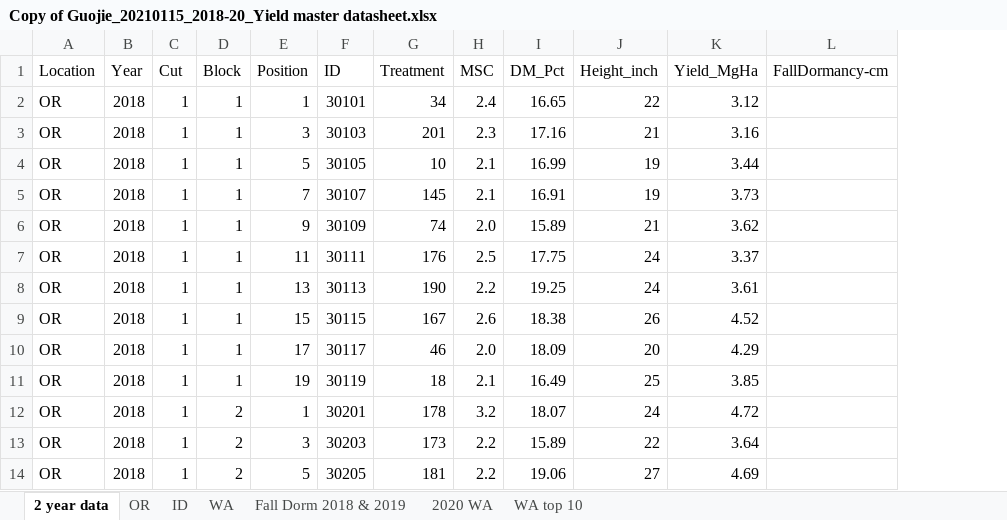
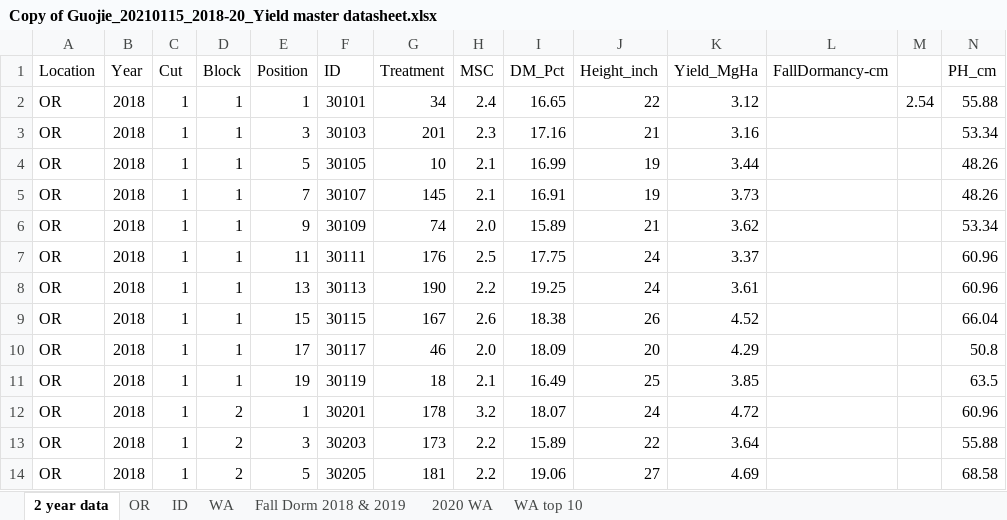
Before and after one commit to cculma/Norberg_2020, an Excel workbook: Raw_data/Copy of Guojie_20210115_2018-20_Yield master datasheet.xlsx, sheet 2 year data, drawn as a sheet; only a part is shown; values as stored, in another font and other column widths than the file's, no borders; the diff names each change by its address in the sheet, - before the commit and + after, or states it on an @@ line.

```diff
--- a/Raw_data/Copy of Guojie_20210115_2018-20_Yield master datasheet.xlsx (sheet 2 year data)
+++ b/Raw_data/Copy of Guojie_20210115_2018-20_Yield master datasheet.xlsx (sheet 2 year data)
+column M, row 2: 2.54
+column N (PH_cm), rows 2-14: 55.88 | 53.34 | 48.26 | 48.26 | 53.34 | 60.96 | 60.96 | 66.04 | 50.8 | 63.5 | 60.96 | 55.88 | 68.58
```
Also changed, not shown: Raw_data/Guojie_2020_Yield_Height.xlsx, Raw_data/Treatment names and numbers highlighted fall dormancy checks 2020.xlsx, 10 other files.
